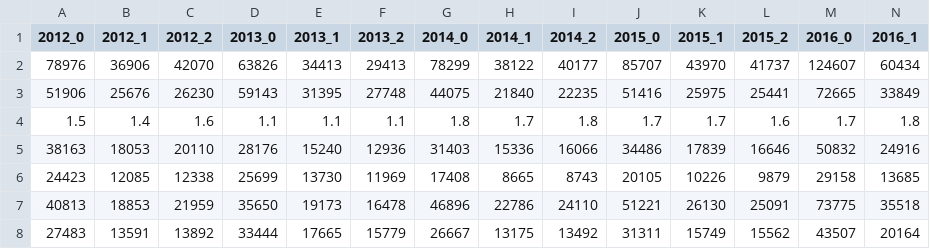
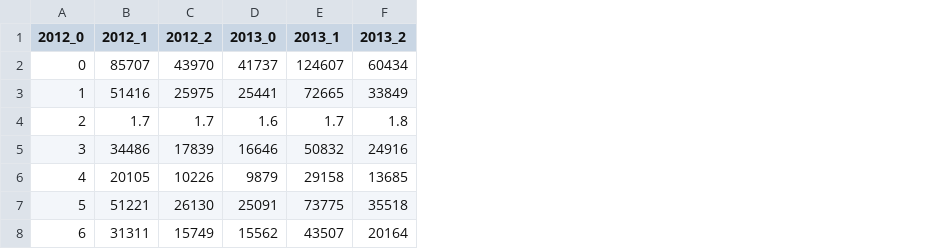
Before and after one commit to blas1n/TIL, a CSV file: Python/Scholarship Analysis/Work_Based_Aid.csv, drawn as a sheet; only a part is shown; removed rows and columns are numbered as before the commit, all else as after; the diff covers the shown part only; the diff names each change by its address in the sheet, - before the commit and + after, or states it on an @@ line.

Commit message:
Normalize data

```diff
--- a/Python/Scholarship Analysis/Work_Based_Aid.csv
+++ b/Python/Scholarship Analysis/Work_Based_Aid.csv
-column B (2012_1), rows 2-8: 36906 | 25676 | 1.4 | 18053 | 12085 | 18853 | 13591
-column C (2012_2), rows 2-8: 42070 | 26230 | 1.6 | 20110 | 12338 | 21959 | 13892
-column D (2013_0), rows 2-8: 63826 | 59143 | 1.1 | 28176 | 25699 | 35650 | 33444
-column E (2013_1), rows 2-8: 34413 | 31395 | 1.1 | 15240 | 13730 | 19173 | 17665
-column F (2013_2), rows 2-8: 29413 | 27748 | 1.1 | 12936 | 11969 | 16478 | 15779
-column G (2014_0), rows 2-8: 78299 | 44075 | 1.8 | 31403 | 17408 | 46896 | 26667
-column H (2014_1), rows 2-8: 38122 | 21840 | 1.7 | 15336 | 8665 | 22786 | 13175
-column I (2014_2), rows 2-8: 40177 | 22235 | 1.8 | 16066 | 8743 | 24110 | 13492
-B1: 2015_0
+B1: 2012_1
-C1: 2015_1
+C1: 2012_2
-D1: 2015_2
+D1: 2013_0
-E1: 2016_0
+E1: 2013_1
-F1: 2016_1
+F1: 2013_2
-A2 (2012_0): 78976
+A2 (2012_0): 0
-A3 (2012_0): 51906
+A3 (2012_0): 1
-A4 (2012_0): 1.5
+A4 (2012_0): 2
-A5 (2012_0): 38163
+A5 (2012_0): 3
-A6 (2012_0): 24423
+A6 (2012_0): 4
-A7 (2012_0): 40813
+A7 (2012_0): 5
-A8 (2012_0): 27483
+A8 (2012_0): 6
```
Also changed, not shown: 15 edited cells elsewhere in this file, Python/Scholarship Analysis/Mertit_Based_Aid.csv, Python/Scholarship Analysis/Need_Based_Aid.csv.
